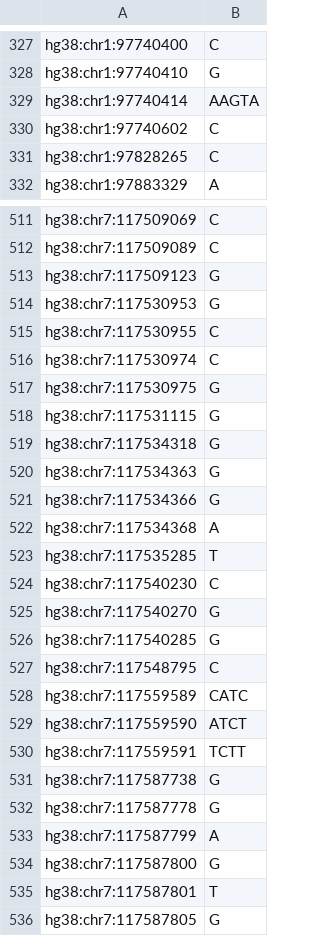
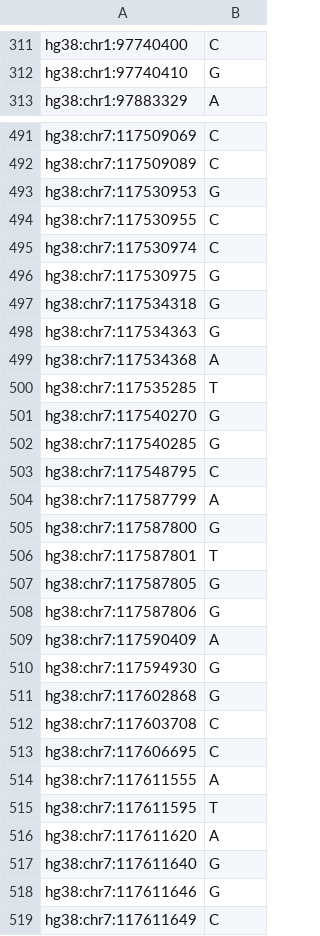
Before and after one commit to PharmGKB/PharmCAT, a TSV file: src/main/resources/org/pharmgkb/pharmcat/definition/positions_reference.tsv, drawn as a sheet; only a part is shown, gaps mark what is left out; the shorter side is filled out with more unchanged rows; the diff covers the shown part only; the diff names each change by its address in the sheet, - before the commit and + after, or states it on an @@ line.

Commit message:
fix: improve error message on reference allele mismatch, update positions_reference.tsv

```diff
--- a/src/main/resources/org/pharmgkb/pharmcat/definition/positions_reference.tsv
+++ b/src/main/resources/org/pharmgkb/pharmcat/definition/positions_reference.tsv
-row 329: hg38:chr1:97740414 | AAGTA
-row 330: hg38:chr1:97740602 | C
-row 331: hg38:chr1:97828265 | C
-row 513: hg38:chr7:117509123 | G
-row 518: hg38:chr7:117531115 | G
-row 521: hg38:chr7:117534366 | G
-row 524: hg38:chr7:117540230 | C
-row 528: hg38:chr7:117559589 | CATC
-row 529: hg38:chr7:117559590 | ATCT
-row 530: hg38:chr7:117559591 | TCTT
-row 531: hg38:chr7:117587738 | G
-row 532: hg38:chr7:117587778 | G
```
Also changed, not shown: 26 removed rows and 2 edited cells elsewhere in this file, 2 other files.
